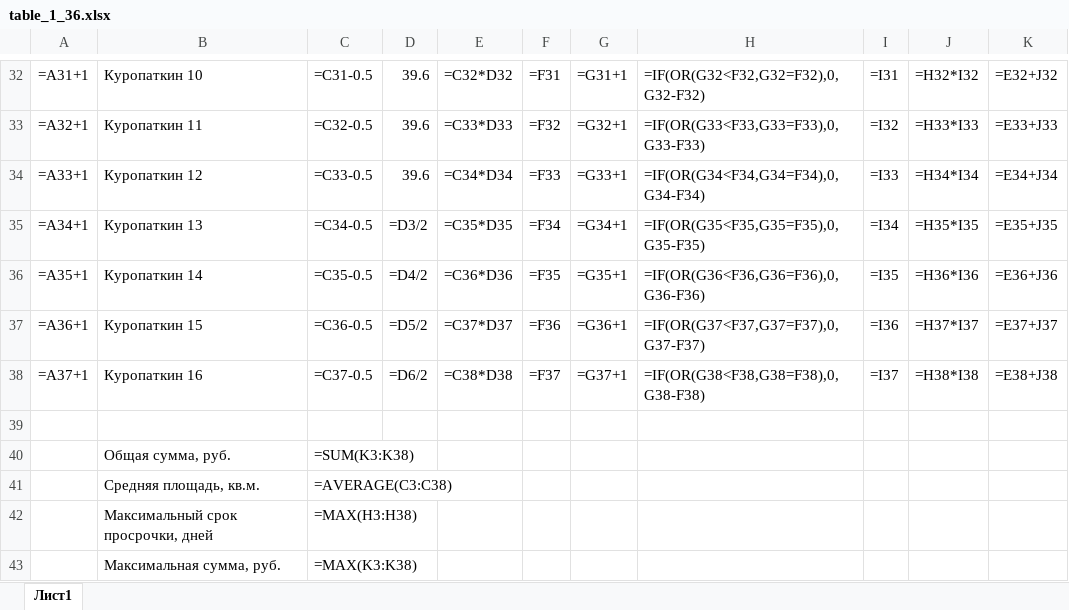
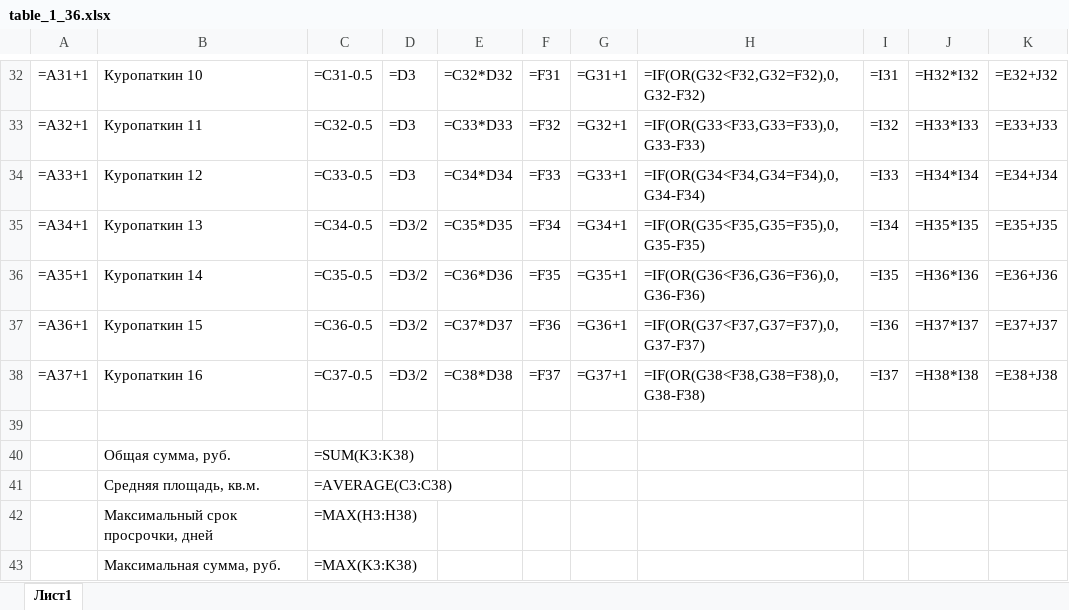
Before and after one commit to Ilya-Petrovich/IT_LR, an Excel workbook: LR3/table_1_36.xlsx, sheet Лист1, drawn as a sheet; only a part is shown, gaps mark what is left out; values as stored, in another font and other column widths than the file's, no borders; formulas are shown in place of their values; the diff covers the shown part only; the diff names each change by its address in the sheet, - before the commit and + after, or states it on an @@ line.

```diff
--- a/LR3/table_1_36.xlsx (sheet Лист1)
+++ b/LR3/table_1_36.xlsx (sheet Лист1)
-D32:D34: 39.6
+D32:D34: =D3
-D36: =D4/2
+D36: =D3/2
-D37: =D5/2
+D37: =D3/2
-D38: =D6/2
+D38: =D3/2
```
Also changed, not shown: 28 edited cells elsewhere in this sheet.
